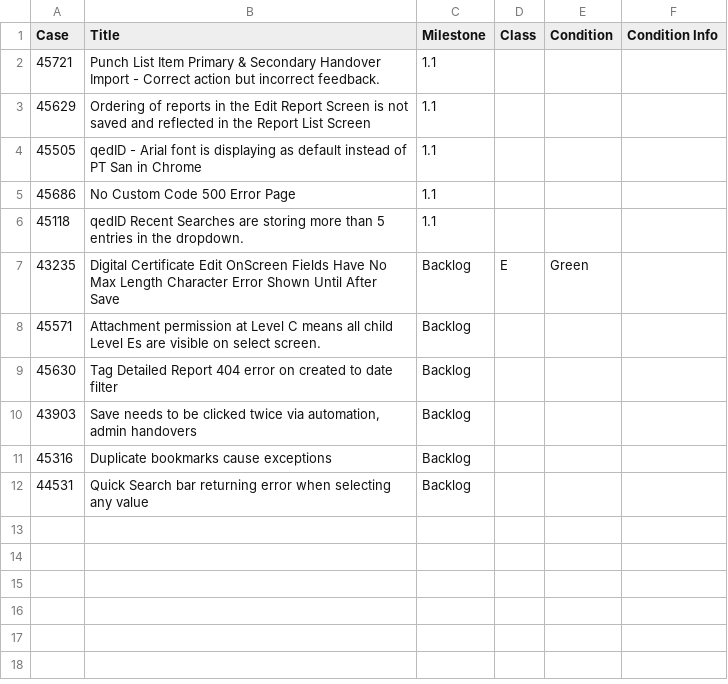
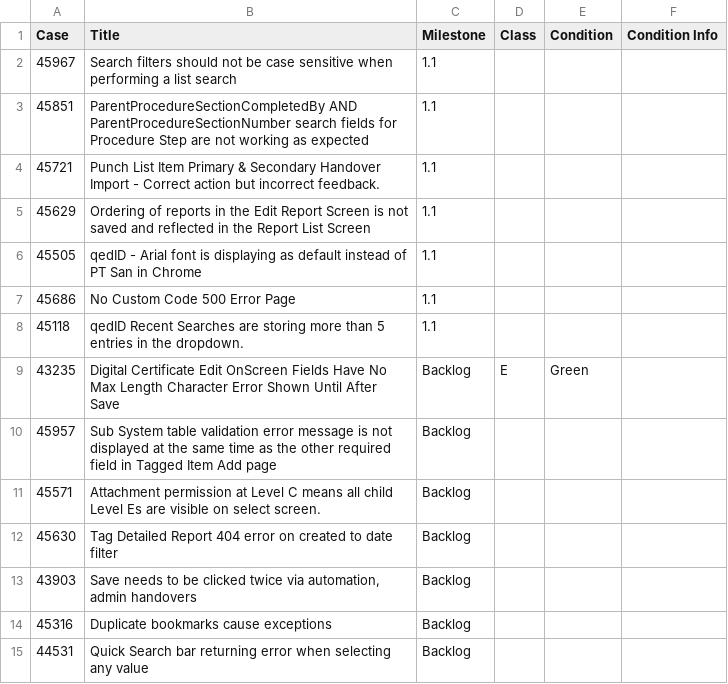
Before and after one commit to GoTechnology/GoTechnology.github.io, a CSV file: src/Issues.csv, drawn as a sheet.

Commit message:
Adding roadmap redirect and updating lists

```diff
--- a/src/Issues.csv
+++ b/src/Issues.csv
@@ -1,2 +1,4 @@
 "Case","Title","Milestone","Class","Condition","Condition Info"
+45967,"Search filters should not be case sensitive when performing a list search","1.1",,,
+45851,"ParentProcedureSectionCompletedBy AND ParentProcedureSectionNumber search fields for Procedure Step are not working as expected","1.1",,,
 45721,"Punch List Item Primary & Secondary Handover Import - Correct action but incorrect feedback.","1.1",,,
@@ -7,2 +9,3 @@
 43235,"Digital Certificate Edit OnScreen Fields Have No Max Length Character Error Shown Until After Save","Backlog","E","Green",
+45957,"Sub System table validation error message is not displayed at the same time as the other required field in Tagged Item Add page","Backlog",,,
 45571,"Attachment permission at Level C means all child Level Es are visible on select screen.","Backlog",,,
```
Also changed, not shown: src/Filter.csv, 3 other files.
